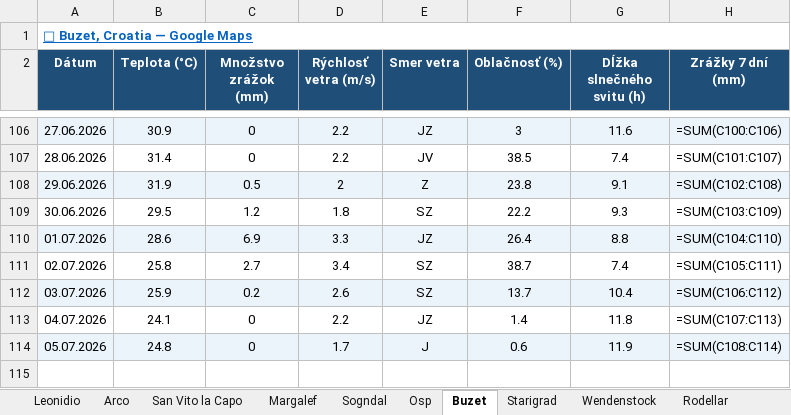
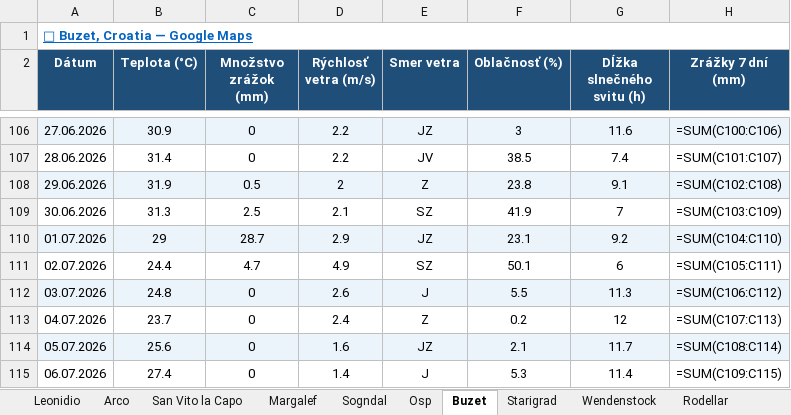
Before and after one commit to slavo1976/AgentWeather, an Excel workbook: WeatherHistory.xlsx, sheet Buzet, drawn as a sheet; only a part is shown, gaps mark what is left out; values as stored, in another font and other column widths than the file's, no borders; formulas without a stored value are shown as written; the diff names each change by its address in the sheet, - before the commit and + after, or states it on an @@ line.

```diff
--- a/WeatherHistory.xlsx (sheet Buzet)
+++ b/WeatherHistory.xlsx (sheet Buzet)
-B109 (Teplota (°C)): 29.5
+B109 (Teplota (°C)): 31.3
-C109 (Množstvo zrážok (mm)): 1.2
+C109 (Množstvo zrážok (mm)): 2.5
-D109 (Rýchlosť vetra (m/s)): 1.8
+D109 (Rýchlosť vetra (m/s)): 2.1
-F109 (Oblačnosť (%)): 22.2
+F109 (Oblačnosť (%)): 41.9
-G109 (Dĺžka slnečného svitu (h)): 9.3
+G109 (Dĺžka slnečného svitu (h)): 7
-B110 (Teplota (°C)): 28.6
+B110 (Teplota (°C)): 29
-C110 (Množstvo zrážok (mm)): 6.9
+C110 (Množstvo zrážok (mm)): 28.7
-D110 (Rýchlosť vetra (m/s)): 3.3
+D110 (Rýchlosť vetra (m/s)): 2.9
-F110 (Oblačnosť (%)): 26.4
+F110 (Oblačnosť (%)): 23.1
-G110 (Dĺžka slnečného svitu (h)): 8.8
+G110 (Dĺžka slnečného svitu (h)): 9.2
-B111 (Teplota (°C)): 25.8
+B111 (Teplota (°C)): 24.4
-C111 (Množstvo zrážok (mm)): 2.7
+C111 (Množstvo zrážok (mm)): 4.7
-D111 (Rýchlosť vetra (m/s)): 3.4
+D111 (Rýchlosť vetra (m/s)): 4.9
-F111 (Oblačnosť (%)): 38.7
+F111 (Oblačnosť (%)): 50.1
-G111 (Dĺžka slnečného svitu (h)): 7.4
+G111 (Dĺžka slnečného svitu (h)): 6
-B112 (Teplota (°C)): 25.9
+B112 (Teplota (°C)): 24.8
-C112 (Množstvo zrážok (mm)): 0.2
+C112 (Množstvo zrážok (mm)): 0
-E112 (Smer vetra): SZ
+E112 (Smer vetra): J
-F112 (Oblačnosť (%)): 13.7
+F112 (Oblačnosť (%)): 5.5
-G112 (Dĺžka slnečného svitu (h)): 10.4
+G112 (Dĺžka slnečného svitu (h)): 11.3
-B113 (Teplota (°C)): 24.1
+B113 (Teplota (°C)): 23.7
-D113 (Rýchlosť vetra (m/s)): 2.2
+D113 (Rýchlosť vetra (m/s)): 2.4
-E113 (Smer vetra): JZ
+E113 (Smer vetra): Z
-F113 (Oblačnosť (%)): 1.4
+F113 (Oblačnosť (%)): 0.2
-G113 (Dĺžka slnečného svitu (h)): 11.8
+G113 (Dĺžka slnečného svitu (h)): 12
-B114 (Teplota (°C)): 24.8
+B114 (Teplota (°C)): 25.6
-D114 (Rýchlosť vetra (m/s)): 1.7
+D114 (Rýchlosť vetra (m/s)): 1.6
-E114 (Smer vetra): J
+E114 (Smer vetra): JZ
-F114 (Oblačnosť (%)): 0.6
+F114 (Oblačnosť (%)): 2.1
-G114 (Dĺžka slnečného svitu (h)): 11.9
+G114 (Dĺžka slnečného svitu (h)): 11.7
+row 115: 06.07.2026 | 27.4 | 0 | 1.4 | J | 5.3 | 11.4 | =SUM(C109:C115)
```
Also changed, not shown: sheet San Vito la Capo, sheet Osp, sheet Wendenstock, sheet Finale Ligure, sheet Leonidio, sheet Sogndal, 6 more sheets.
